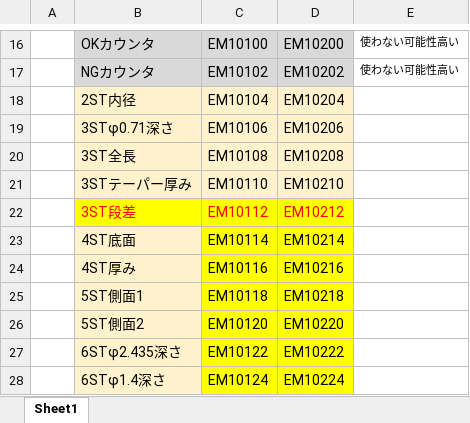
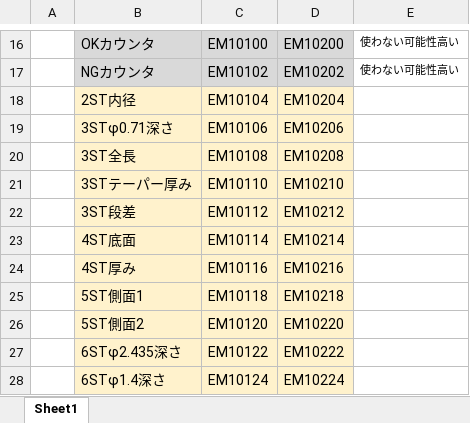
Before and after one commit to BUMZOH/body_inspect_visualize_coba, an Excel workbook: docs/ボディ見える化_PLCデバイス_20260709.xlsx, sheet Sheet1, drawn as a sheet; only a part is shown, gaps mark what is left out; values as stored, in another font and other column widths than the file's, no borders; charts and pictures not drawn; the diff names each change by its address in the sheet, - before the commit and + after, or states it on an @@ line.

```diff
--- a/docs/ボディ見える化_PLCデバイス_20260709.xlsx (sheet Sheet1)
+++ b/docs/ボディ見える化_PLCデバイス_20260709.xlsx (sheet Sheet1)
@@ B22:D22 fill: #FFFF00 → #FFF2CC, text colour: #FF0000 → black @@
-C23:D28 fill: #FFFF00
+C23:D28 fill: #FFF2CC
```
Also changed, not shown: 7 other files.
